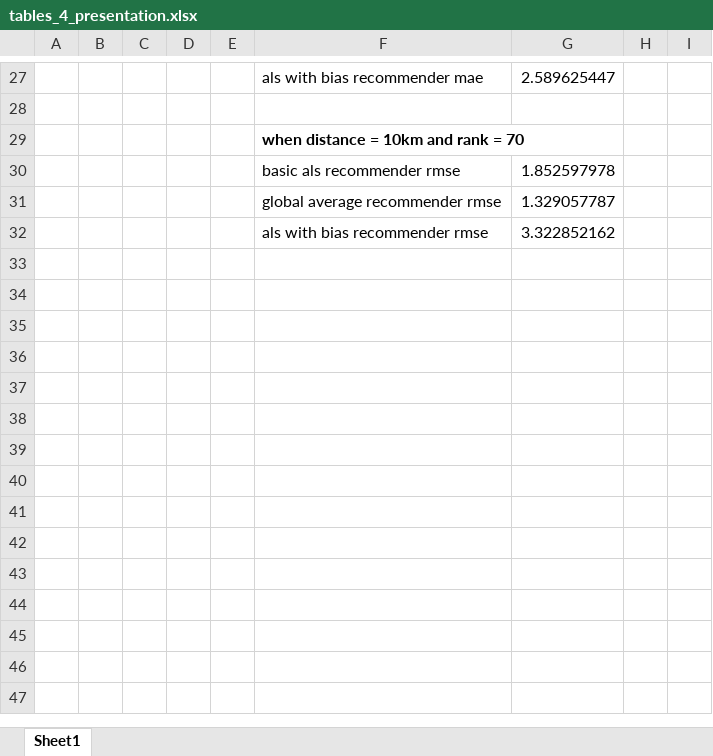
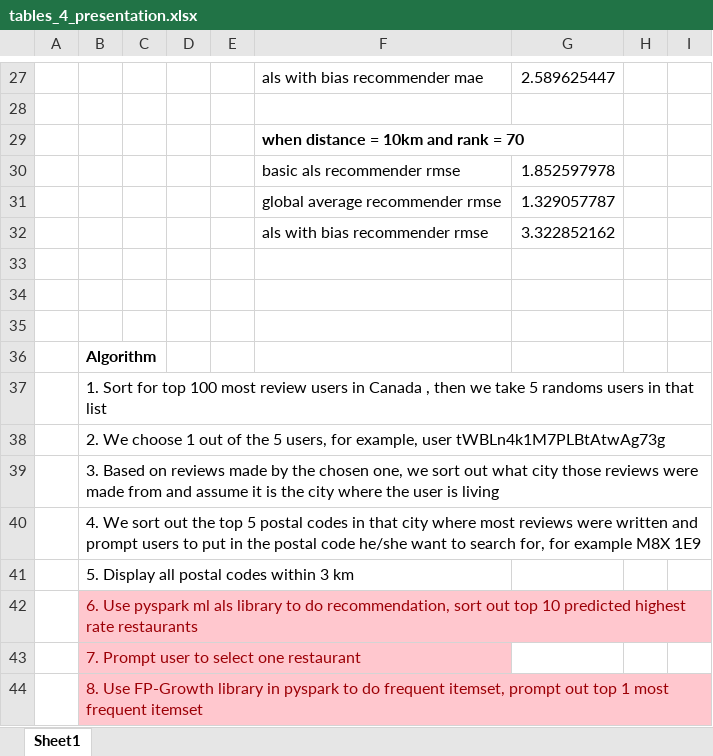
Before and after one commit to nguyenthanhtung2605/yelp-data-analysis, an Excel workbook: project_yelp_recommendation/tables_4_presentation.xlsx, sheet Sheet1, drawn as a sheet; only a part is shown, gaps mark what is left out; values as stored, in another font and other column widths than the file's, no borders; the diff names each change by its address in the sheet, - before the commit and + after, or states it on an @@ line.

Commit message:
algorithm update

```diff
--- a/project_yelp_recommendation/tables_4_presentation.xlsx (sheet Sheet1)
+++ b/project_yelp_recommendation/tables_4_presentation.xlsx (sheet Sheet1)
+row 33: (empty)
+row 34: (empty)
+row 35: (empty)
+row 36:  | Algorithm
+row 37:  | 1. Sort for top 100 most review users in Canada , then we take 5 randoms users in that list
+row 38:  | 2. We choose 1 out of the 5 users, for example, user tWBLn4k1M7PLBtAtwAg73g
+row 39:  | 3. Based on reviews made by the chosen one, we sort out what city those reviews were made from and assume it is the city where the user is living
+row 40:  | 4. We sort out the top 5 postal codes in that city where most reviews were written and prompt users to put in the postal code he/she want to search for, for example M8X 1E9
+row 41:  | 5. Display all postal codes within 3 km
+row 42:  | 6. Use pyspark ml als library to do recommendation, sort out top 10 predicted highest rate restaurants
+row 43:  | 7. Prompt user to select one restaurant
+row 44:  | 8. Use FP-Growth library in pyspark to do frequent itemset, prompt out top 1 most frequent itemset
```
